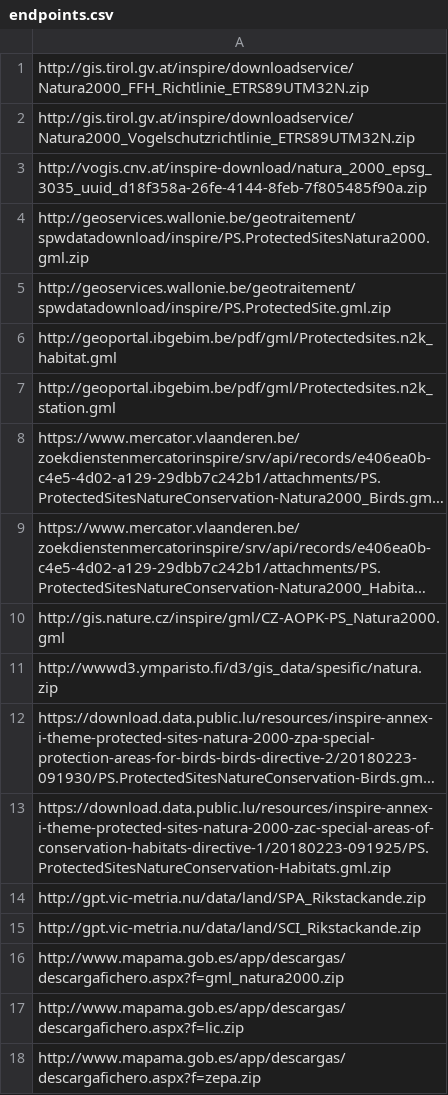
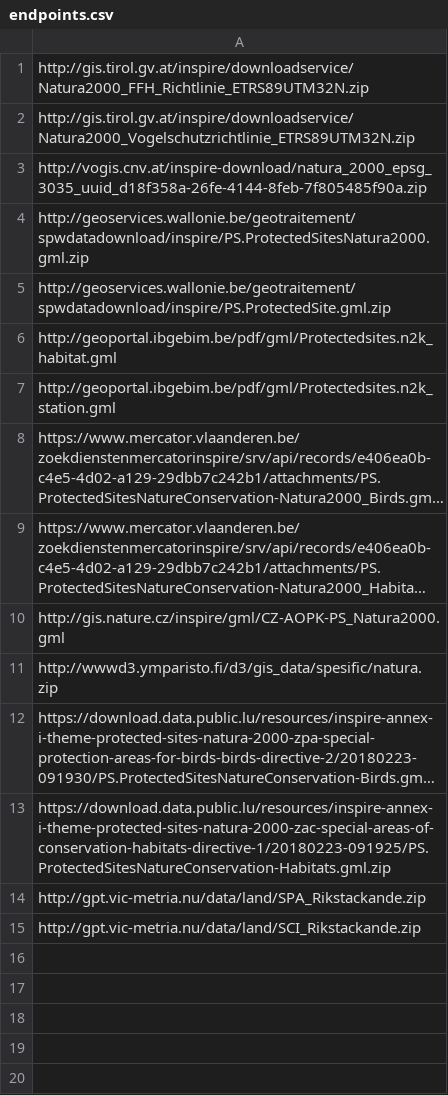
Before and after one commit to eea/inspire.harvest.feasibility.tools, a CSV file: data/endpoints.csv, drawn as a sheet; long unchanged cells end in ….

```diff
--- a/data/endpoints.csv
+++ b/data/endpoints.csv
@@ -15,4 +15 @@ http://gpt.vic-metria.nu/data/land/SPA_Rikstackande.zip
 http://gpt.vic-metria.nu/data/land/SCI_Rikstackande.zip
-http://www.mapama.gob.es/app/descargas/descargafichero.aspx?f=gml_natura2000.zip
-http://www.mapama.gob.es/app/descargas/descargafichero.aspx?f=lic.zip
-http://www.mapama.gob.es/app/descargas/descargafichero.aspx?f=zepa.zip
```
Also changed, not shown: 3 other files.
